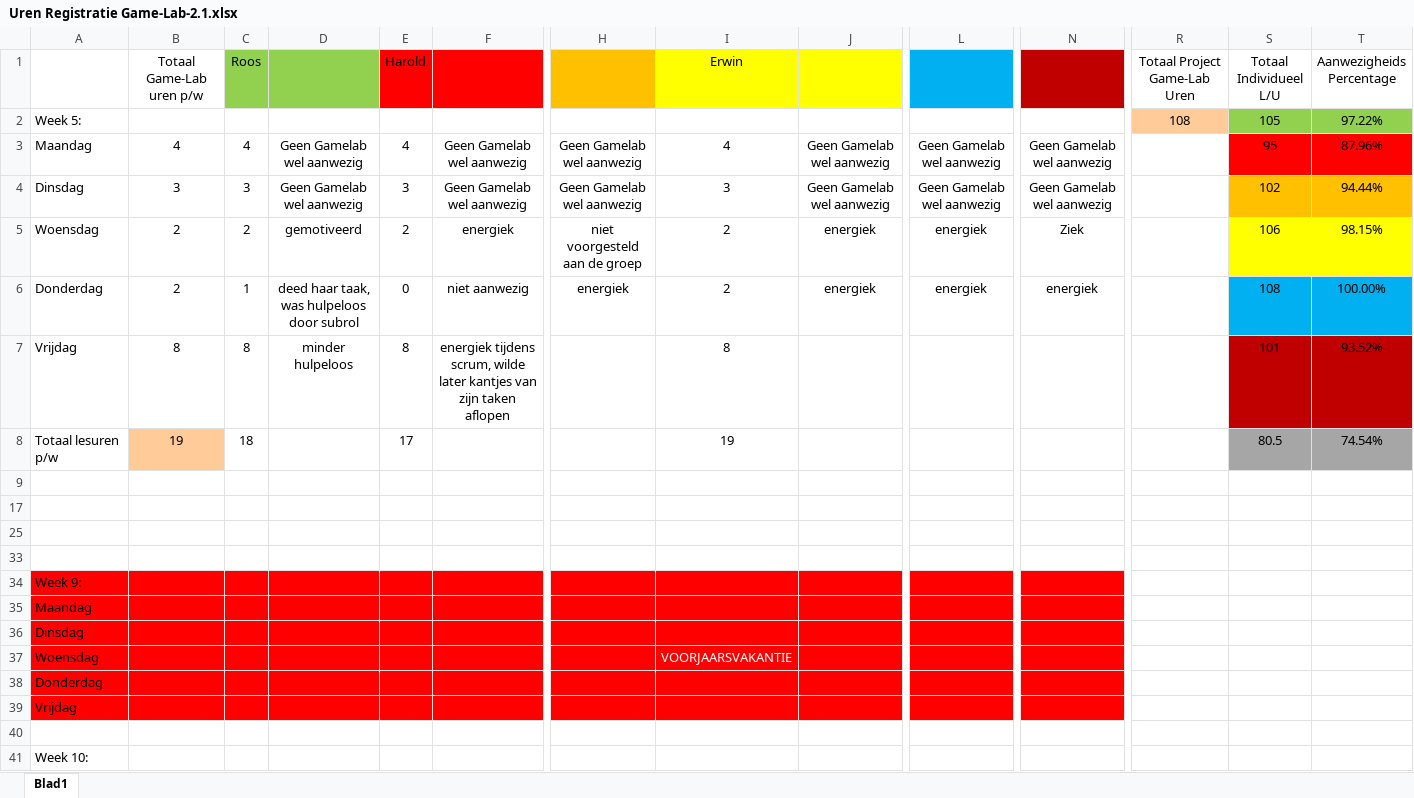
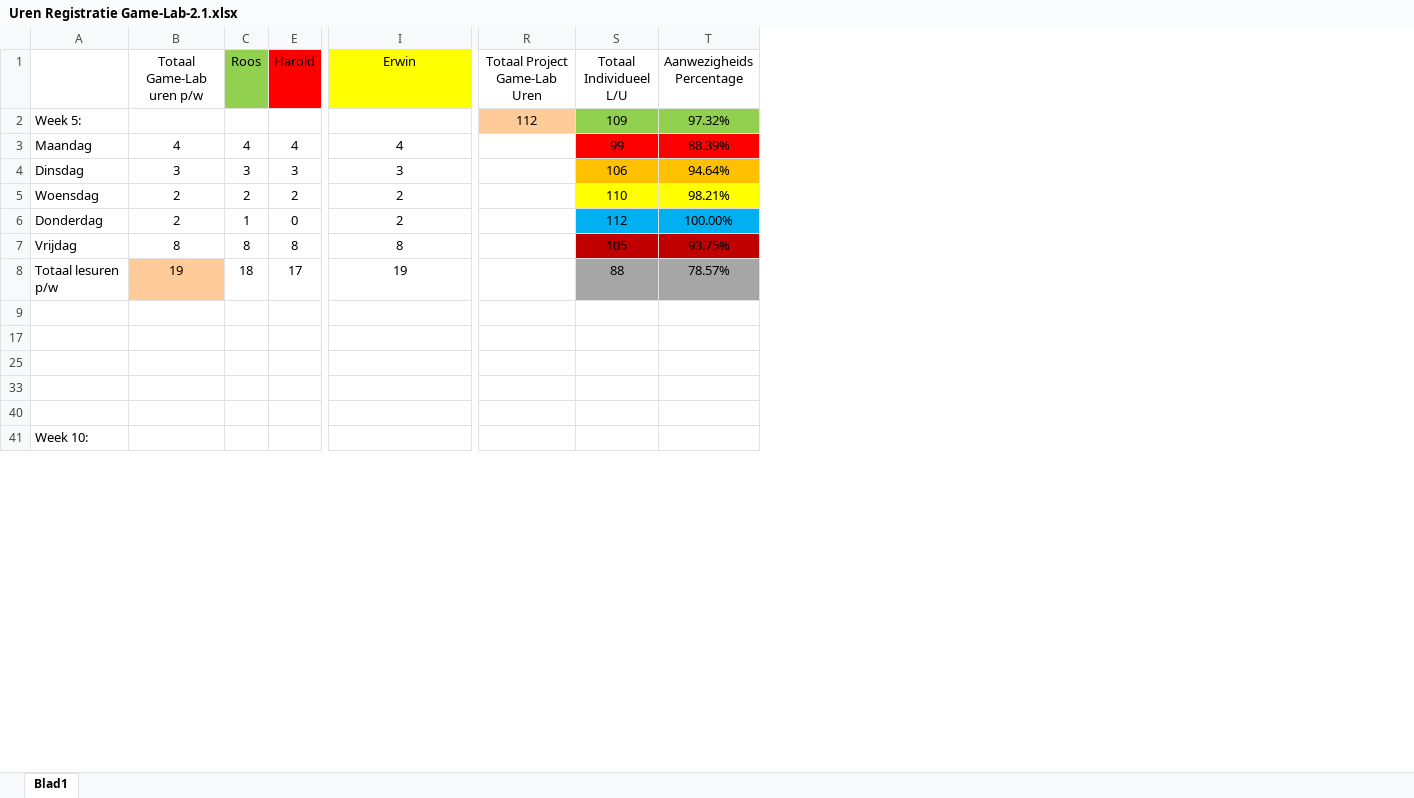
Before and after one commit to DanialVEVO/Gamelab2, an Excel workbook: Algemeen/Uren Registratie Game-Lab-2.1.xlsx, sheet Blad1, drawn as a sheet; only a part is shown, gaps mark what is left out; values as stored, in another font and other column widths than the file's, no borders; removed rows and columns are numbered as before the commit, all else as after; rows hold the shown columns only; the diff covers the shown part only; the diff names each change by its address in the sheet, - before the commit and + after, or states it on an @@ line.

Commit message:
Uren Registratie

```diff
--- a/Algemeen/Uren Registratie Game-Lab-2.1.xlsx (sheet Blad1)
+++ b/Algemeen/Uren Registratie Game-Lab-2.1.xlsx (sheet Blad1)
@@ column D hidden, rows 3-7: Geen Gamelab wel aanwezig | Geen Gamelab wel aanwezig | gemotiveerd | deed haar taak, was hulpeloos door subrol | minder hulpeloos @@
@@ column F hidden, rows 3-7: Geen Gamelab wel aanwezig | Geen Gamelab wel aanwezig | energiek | niet aanwezig | energiek tijdens scrum, wilde later kantjes van zijn taken aflopen @@
@@ column H hidden, rows 3-6: Geen Gamelab wel aanwezig | Geen Gamelab wel aanwezig | niet voorgesteld aan de groep | energiek @@
@@ column J hidden, rows 3-6: Geen Gamelab wel aanwezig | Geen Gamelab wel aanwezig | energiek | energiek @@
@@ column L hidden, rows 3-6: Geen Gamelab wel aanwezig | Geen Gamelab wel aanwezig | energiek | energiek @@
@@ column N hidden, rows 3-6: Geen Gamelab wel aanwezig | Geen Gamelab wel aanwezig | Ziek | energiek @@
-R2 (Totaal Project Game-Lab Uren): 108
+R2 (Totaal Project Game-Lab Uren): 112
-S2 (Totaal Individueel L/U): 105
+S2 (Totaal Individueel L/U): 109
-T2 (Aanwezigheids Percentage): 97.22%
+T2 (Aanwezigheids Percentage): 97.32%
-S3 (Totaal Individueel L/U): 95
+S3 (Totaal Individueel L/U): 99
-T3 (Aanwezigheids Percentage): 87.96%
+T3 (Aanwezigheids Percentage): 88.39%
-S4 (Totaal Individueel L/U): 102
+S4 (Totaal Individueel L/U): 106
-T4 (Aanwezigheids Percentage): 94.44%
+T4 (Aanwezigheids Percentage): 94.64%
-S5 (Totaal Individueel L/U): 106
+S5 (Totaal Individueel L/U): 110
-T5 (Aanwezigheids Percentage): 98.15%
+T5 (Aanwezigheids Percentage): 98.21%
-S6 (Totaal Individueel L/U): 108
+S6 (Totaal Individueel L/U): 112
-S7 (Totaal Individueel L/U): 101
+S7 (Totaal Individueel L/U): 105
-T7 (Aanwezigheids Percentage): 93.52%
+T7 (Aanwezigheids Percentage): 93.75%
-S8 (Totaal Individueel L/U): 80.5
+S8 (Totaal Individueel L/U): 88
-T8 (Aanwezigheids Percentage): 74.54%
+T8 (Aanwezigheids Percentage): 78.57%
@@ row 34 hidden: Week 9: @@
-row 35: Maandag
-row 36: Dinsdag
@@ row 37 hidden: Woensdag |  |  |  |  |  |  | VOORJAARSVAKANTIE @@
-row 38: Donderdag
-row 39: Vrijdag
```
Also changed, not shown: 8 added rows, 2 removed rows, 1 hidden or unhidden row and 3 edited cells elsewhere in this sheet, hidden cells.
